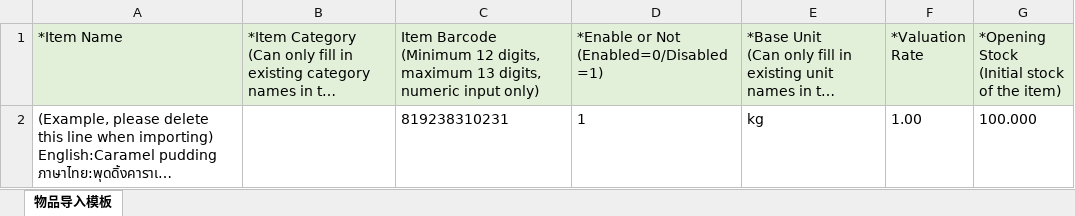
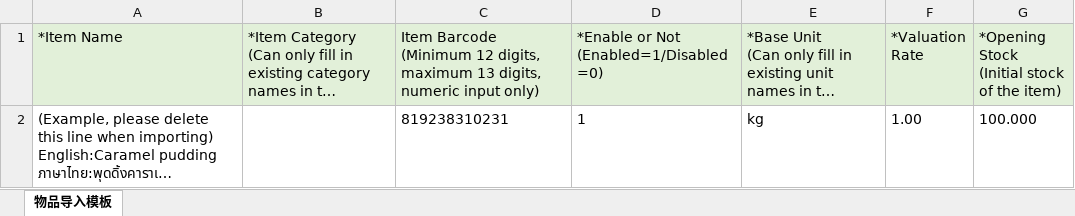
Before and after one commit to hitosea/ttpos-server-go, an Excel workbook: admin/public/imports/item/en.xlsx, sheet 物品导入模板, drawn as a sheet; long unchanged cells end in …; values as stored, in another font and other column widths than the file's, no borders; ↵ is a line break in a cell; the diff names each change by its address in the sheet, - before the commit and + after, or states it on an @@ line.

```diff
--- a/admin/public/imports/item/en.xlsx (sheet 物品导入模板)
+++ b/admin/public/imports/item/en.xlsx (sheet 物品导入模板)
-D1: *Enable or Not ↵ (Enabled=0/Disabled=1)
+D1: *Enable or Not ↵ (Enabled=1/Disabled=0)
```
Also changed, not shown: admin/public/imports/item/ja.xlsx, admin/public/imports/item/my.xlsx, 19 other files.
